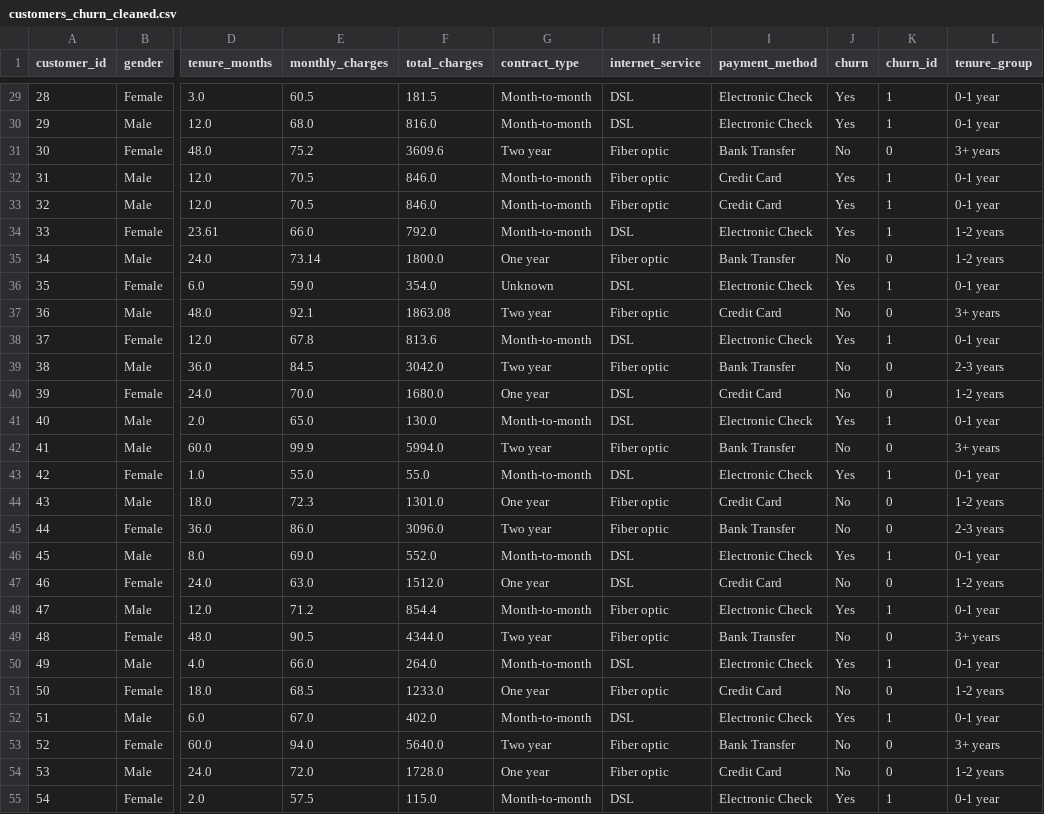
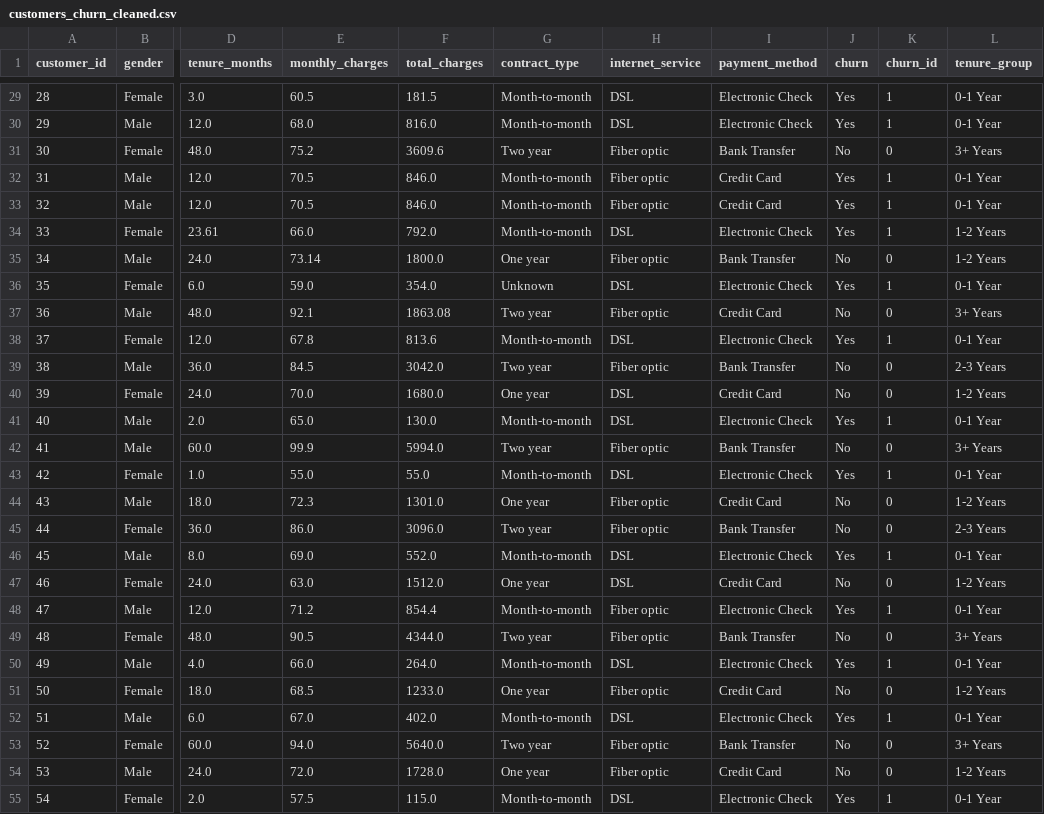
Before and after one commit to sangammis/practice-portfolio, a CSV file: customer_churn_analytics/data/customers_churn_cleaned.csv, drawn as a sheet; only a part is shown, gaps mark what is left out; the diff covers the shown part only; the diff names each change by its address in the sheet, - before the commit and + after, or states it on an @@ line.

```diff
--- a/customer_churn_analytics/data/customers_churn_cleaned.csv
+++ b/customer_churn_analytics/data/customers_churn_cleaned.csv
-L29:L30 (tenure_group): 0-1 year
+L29:L30 (tenure_group): 0-1 Year
-L31 (tenure_group): 3+ years
+L31 (tenure_group): 3+ Years
-L32:L33 (tenure_group): 0-1 year
+L32:L33 (tenure_group): 0-1 Year
-L34:L35 (tenure_group): 1-2 years
+L34:L35 (tenure_group): 1-2 Years
-L36 (tenure_group): 0-1 year
+L36 (tenure_group): 0-1 Year
-L37 (tenure_group): 3+ years
+L37 (tenure_group): 3+ Years
-L38 (tenure_group): 0-1 year
+L38 (tenure_group): 0-1 Year
-L39 (tenure_group): 2-3 years
+L39 (tenure_group): 2-3 Years
-L40 (tenure_group): 1-2 years
+L40 (tenure_group): 1-2 Years
-L41 (tenure_group): 0-1 year
+L41 (tenure_group): 0-1 Year
-L42 (tenure_group): 3+ years
+L42 (tenure_group): 3+ Years
-L43 (tenure_group): 0-1 year
+L43 (tenure_group): 0-1 Year
-L44 (tenure_group): 1-2 years
+L44 (tenure_group): 1-2 Years
-L45 (tenure_group): 2-3 years
+L45 (tenure_group): 2-3 Years
-L46 (tenure_group): 0-1 year
+L46 (tenure_group): 0-1 Year
-L47 (tenure_group): 1-2 years
+L47 (tenure_group): 1-2 Years
-L48 (tenure_group): 0-1 year
+L48 (tenure_group): 0-1 Year
-L49 (tenure_group): 3+ years
+L49 (tenure_group): 3+ Years
-L50 (tenure_group): 0-1 year
+L50 (tenure_group): 0-1 Year
-L51 (tenure_group): 1-2 years
+L51 (tenure_group): 1-2 Years
-L52 (tenure_group): 0-1 year
+L52 (tenure_group): 0-1 Year
-L53 (tenure_group): 3+ years
+L53 (tenure_group): 3+ Years
-L54 (tenure_group): 1-2 years
+L54 (tenure_group): 1-2 Years
-L55 (tenure_group): 0-1 year
+L55 (tenure_group): 0-1 Year
```
Also changed, not shown: 48 edited cells elsewhere in this file.
